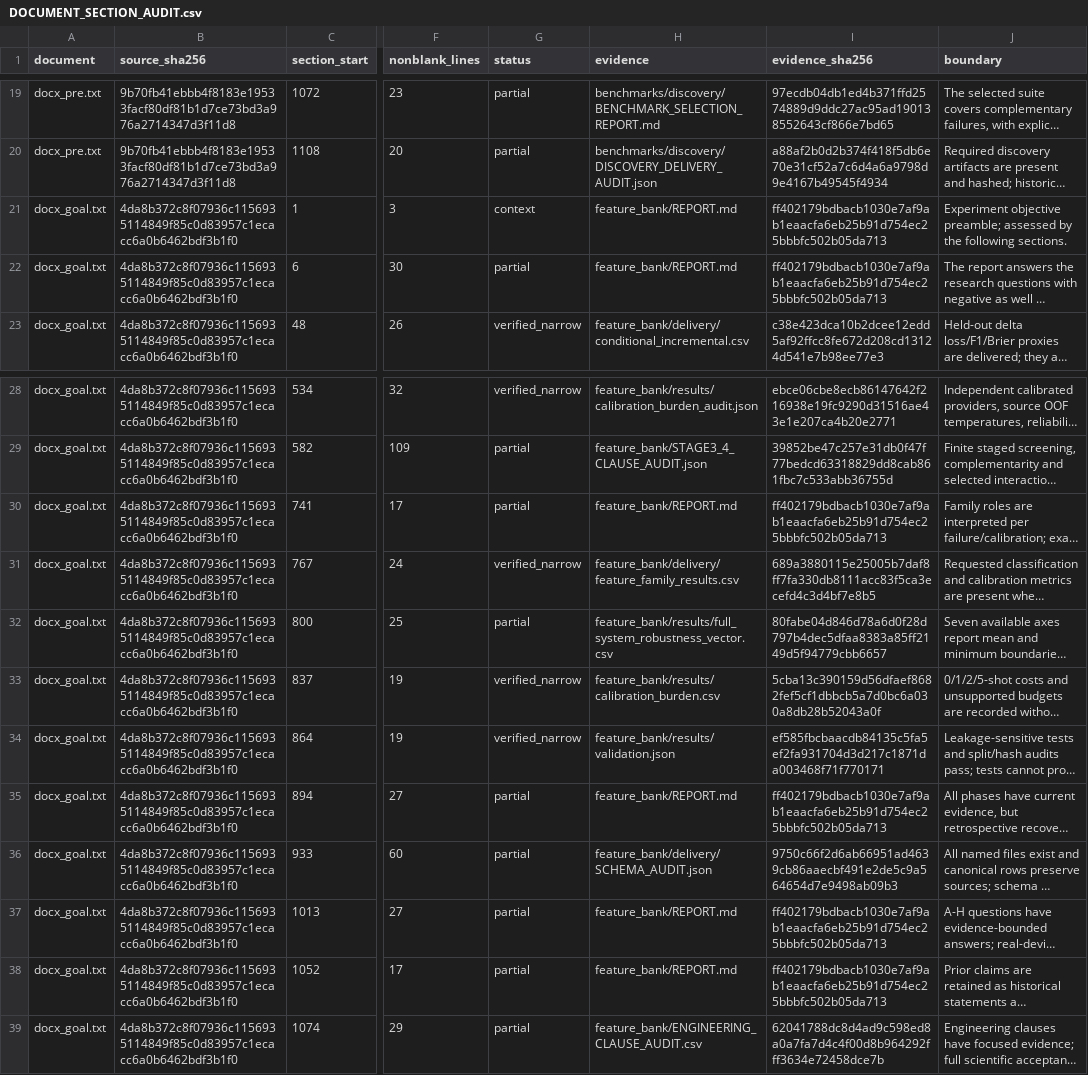
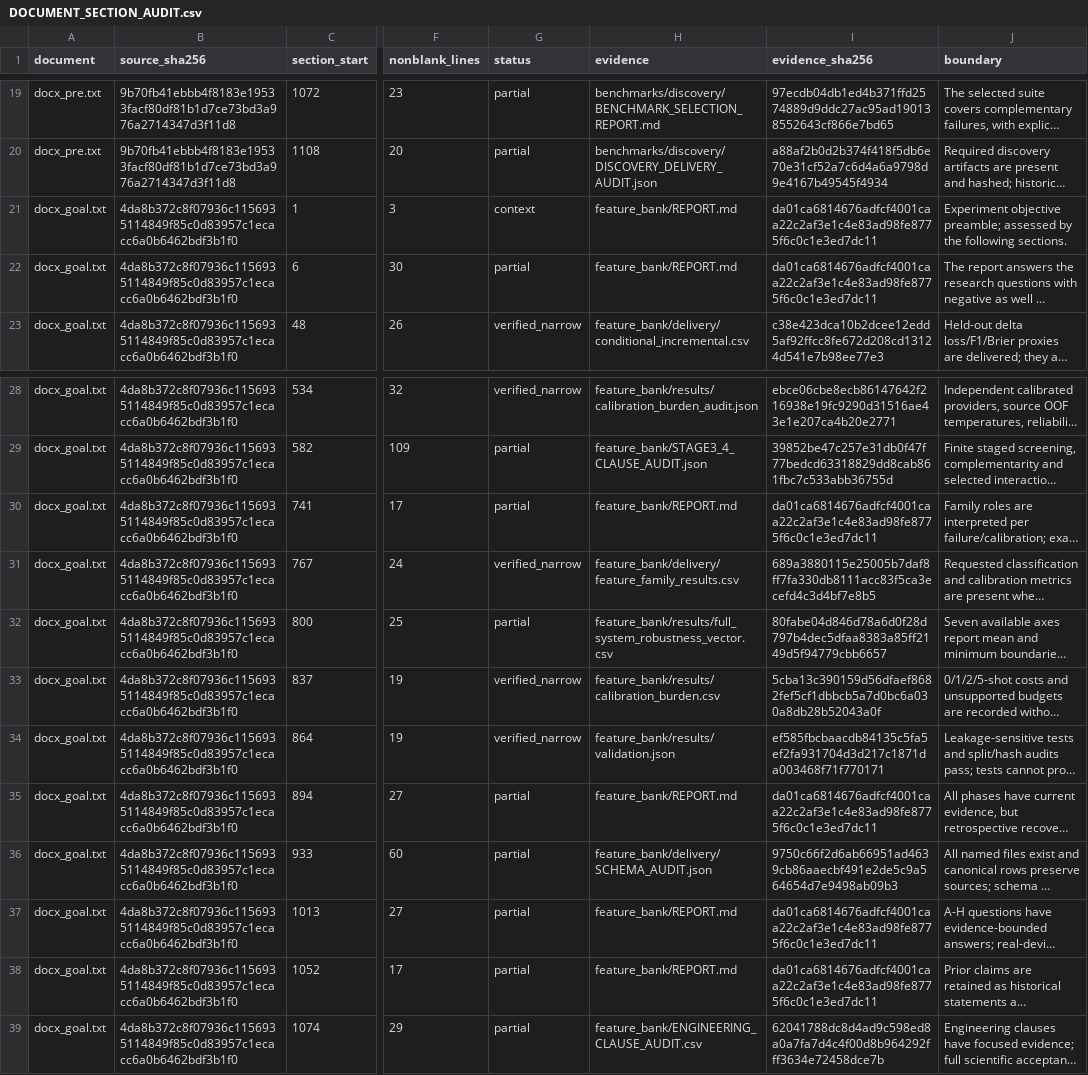
Before and after one commit to boyandong/emg-imu-human-in-the-loop, a CSV file: emgimu_classifier/feature_bank/DOCUMENT_SECTION_AUDIT.csv, drawn as a sheet; only a part is shown, gaps mark what is left out; long unchanged cells end in …; the diff names each change by its address in the sheet, - before the commit and + after, or states it on an @@ line.

```diff
--- a/emgimu_classifier/feature_bank/DOCUMENT_SECTION_AUDIT.csv
+++ b/emgimu_classifier/feature_bank/DOCUMENT_SECTION_AUDIT.csv
-I21:I22 (evidence_sha256): ff402179bdbacb1030e7af9ab1eaacfa6eb25b91d754ec25bbbfc502b05da713
+I21:I22 (evidence_sha256): da01ca6814676adfcf4001caa22c2af3e1c4e83ad98fe8775f6c0c1e3ed7dc11
-I30 (evidence_sha256): ff402179bdbacb1030e7af9ab1eaacfa6eb25b91d754ec25bbbfc502b05da713
+I30 (evidence_sha256): da01ca6814676adfcf4001caa22c2af3e1c4e83ad98fe8775f6c0c1e3ed7dc11
-I35 (evidence_sha256): ff402179bdbacb1030e7af9ab1eaacfa6eb25b91d754ec25bbbfc502b05da713
+I35 (evidence_sha256): da01ca6814676adfcf4001caa22c2af3e1c4e83ad98fe8775f6c0c1e3ed7dc11
-I37:I38 (evidence_sha256): ff402179bdbacb1030e7af9ab1eaacfa6eb25b91d754ec25bbbfc502b05da713
+I37:I38 (evidence_sha256): da01ca6814676adfcf4001caa22c2af3e1c4e83ad98fe8775f6c0c1e3ed7dc11
```
Also changed, not shown: emgimu_classifier/feature_bank/REQUIREMENT_AUDIT.csv, 6 other files.
